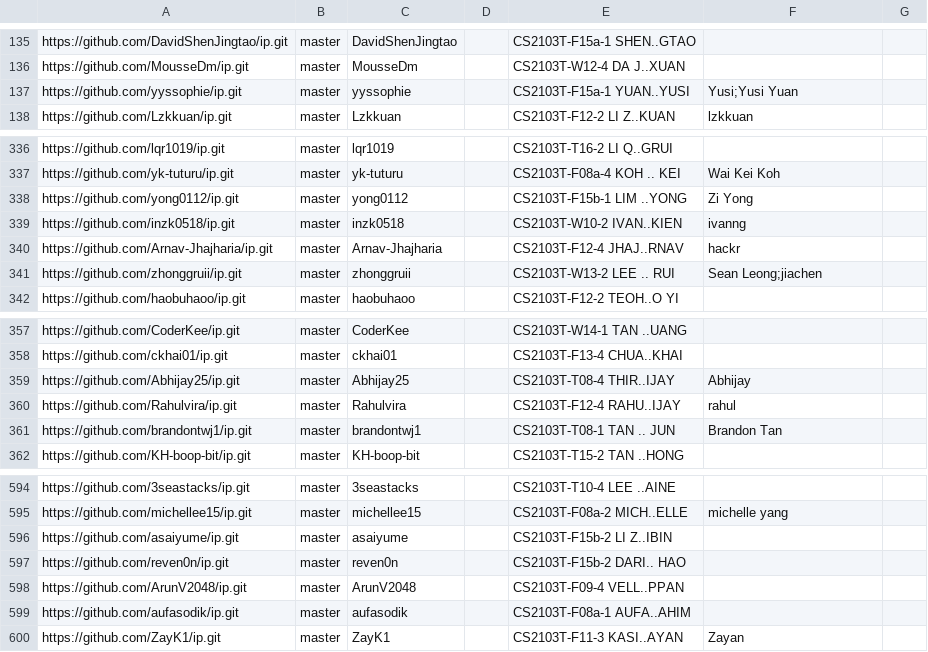
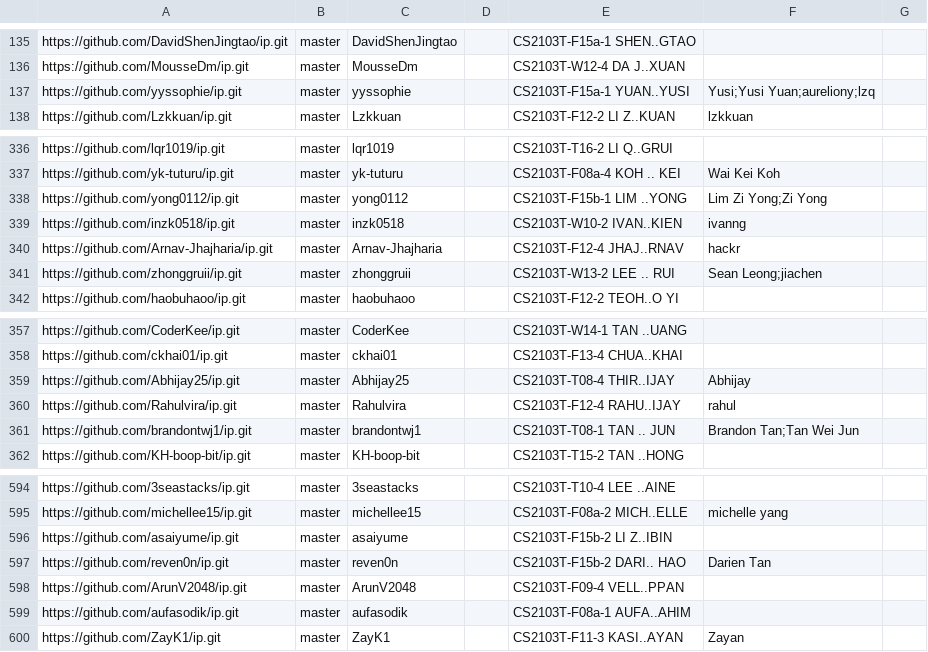
Before and after one commit to nus-cs2103-AY2526S1/ip-dashboard, a CSV file: config/author-config.csv, drawn as a sheet; only a part is shown, gaps mark what is left out.

Commit message:
Update configs

```diff
--- a/config/author-config.csv
+++ b/config/author-config.csv
@@ -136,3 +136,3 @@ https://github.com/DavidShenJingtao/ip.git,master,DavidShenJingtao,,CS2103T-F15a
 https://github.com/MousseDm/ip.git,master,MousseDm,,CS2103T-W12-4 DA J..XUAN,,
-https://github.com/yyssophie/ip.git,master,yyssophie,,CS2103T-F15a-1 YUAN..YUSI,Yusi;Yusi Yuan,
+https://github.com/yyssophie/ip.git,master,yyssophie,,CS2103T-F15a-1 YUAN..YUSI,Yusi;Yusi Yuan;aureliony;lzq,
 https://github.com/Lzkkuan/ip.git,master,Lzkkuan,,CS2103T-F12-2 LI Z..KUAN,lzkkuan,
@@ -337,3 +337,3 @@ https://github.com/lqr1019/ip.git,master,lqr1019,,CS2103T-T16-2 LI Q..GRUI,,
 https://github.com/yk-tuturu/ip.git,master,yk-tuturu,,CS2103T-F08a-4 KOH .. KEI,Wai Kei Koh,
-https://github.com/yong0112/ip.git,master,yong0112,,CS2103T-F15b-1 LIM ..YONG,Zi Yong,
+https://github.com/yong0112/ip.git,master,yong0112,,CS2103T-F15b-1 LIM ..YONG,Lim Zi Yong;Zi Yong,
 https://github.com/inzk0518/ip.git,master,inzk0518,,CS2103T-W10-2 IVAN..KIEN,ivanng,
@@ -360,3 +360,3 @@ https://github.com/Abhijay25/ip.git,master,Abhijay25,,CS2103T-T08-4 THIR..IJAY,A
 https://github.com/Rahulvira/ip.git,master,Rahulvira,,CS2103T-F12-4 RAHU..IJAY,rahul,
-https://github.com/brandontwj1/ip.git,master,brandontwj1,,CS2103T-T08-1 TAN .. JUN,Brandon Tan,
+https://github.com/brandontwj1/ip.git,master,brandontwj1,,CS2103T-T08-1 TAN .. JUN,Brandon Tan;Tan Wei Jun,
 https://github.com/KH-boop-bit/ip.git,master,KH-boop-bit,,CS2103T-T15-2 TAN ..HONG,,
@@ -596,3 +596,3 @@ https://github.com/michellee15/ip.git,master,michellee15,,CS2103T-F08a-2 MICH..E
 https://github.com/asaiyume/ip.git,master,asaiyume,,CS2103T-F15b-2 LI Z..IBIN,,
-https://github.com/reven0n/ip.git,master,reven0n,,CS2103T-F15b-2 DARI.. HAO,,
+https://github.com/reven0n/ip.git,master,reven0n,,CS2103T-F15b-2 DARI.. HAO,Darien Tan,
 https://github.com/ArunV2048/ip.git,master,ArunV2048,,CS2103T-F09-4 VELL..PPAN,,
```
